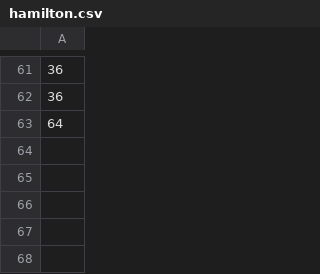
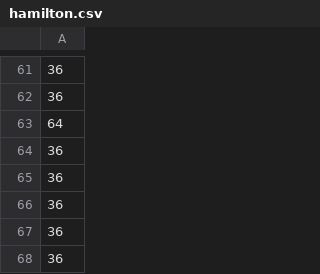
Before and after one commit to BurkeO/AI, a CSV file: scores/hamilton.csv, drawn as a sheet; only a part is shown, gaps mark what is left out.

```diff
--- a/scores/hamilton.csv
+++ b/scores/hamilton.csv
@@ -63 +63,6 @@
 64
+36
+36
+36
+36
+36
```
Also changed, not shown: 2 other files.
